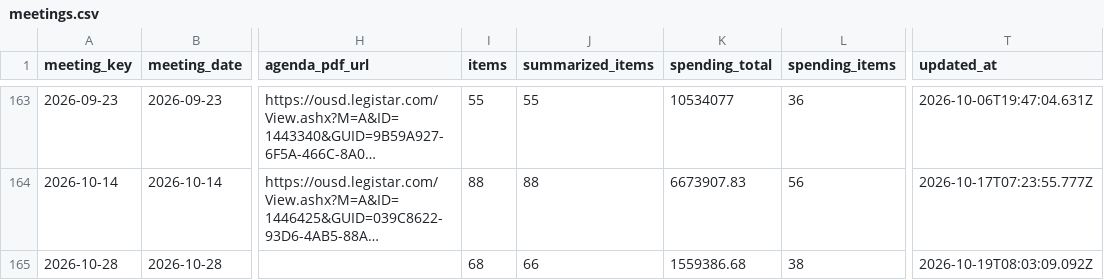
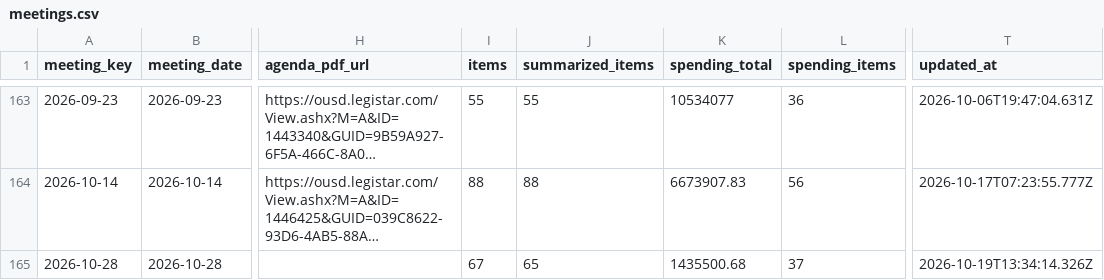
Before and after one commit to oakvs/ousd-consent-data, a CSV file: data/exports/meetings.csv, drawn as a sheet; only a part is shown, gaps mark what is left out; long unchanged cells end in …; the diff names each change by its address in the sheet, - before the commit and + after, or states it on an @@ line.

```diff
--- a/data/exports/meetings.csv
+++ b/data/exports/meetings.csv
-I165 (items): 68
+I165 (items): 67
-J165 (summarized_items): 66
+J165 (summarized_items): 65
-K165 (spending_total): 1559386.68
+K165 (spending_total): 1435500.68
-L165 (spending_items): 38
+L165 (spending_items): 37
-T165 (updated_at): 2026-10-19T08:03:09.092Z
+T165 (updated_at): 2026-10-19T13:34:14.326Z
```
Also changed, not shown: data/exports/meetings/2026-10-28.csv, data/exports/vendors.csv, 10 other files.
